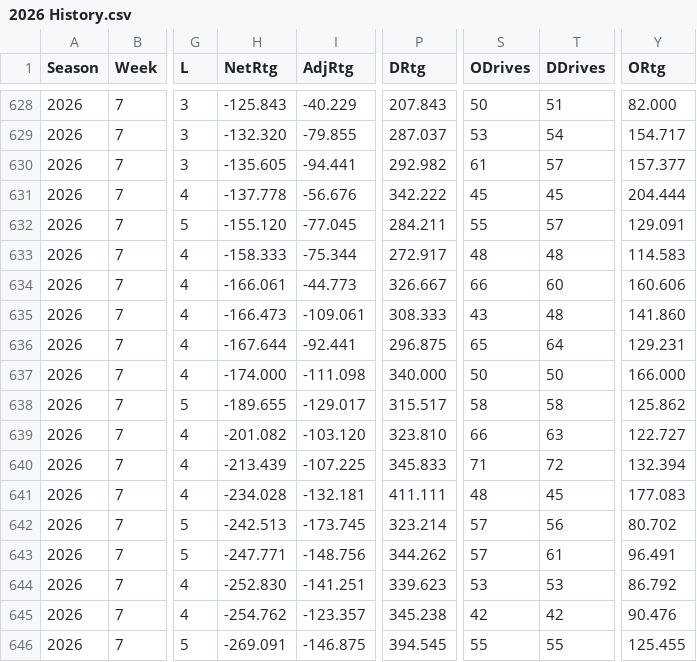
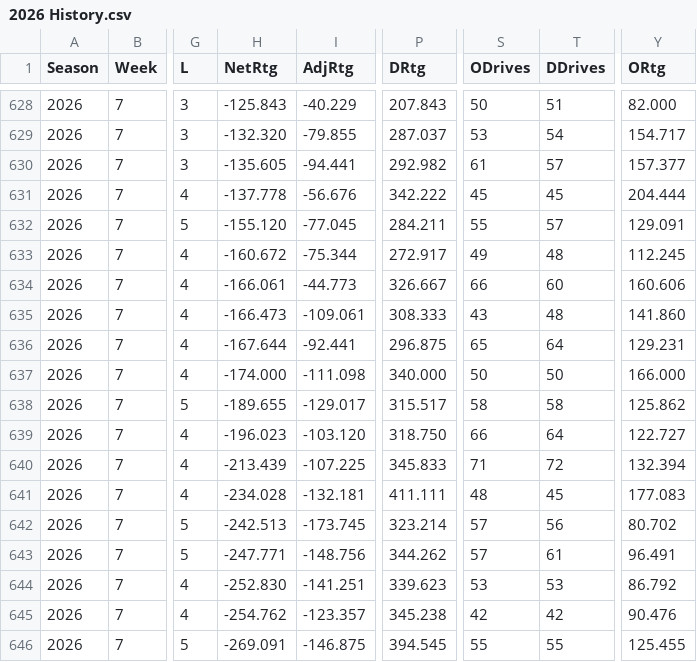
Before and after one commit to EricAGonzalz/CFBRankings, a CSV file: data/2026 History.csv, drawn as a sheet; only a part is shown, gaps mark what is left out; the diff names each change by its address in the sheet, - before the commit and + after, or states it on an @@ line.

```diff
--- a/data/2026 History.csv
+++ b/data/2026 History.csv
-H633 (NetRtg): -158.333
+H633 (NetRtg): -160.672
-S633 (ODrives): 48
+S633 (ODrives): 49
-Y633 (ORtg): 114.583
+Y633 (ORtg): 112.245
-H639 (NetRtg): -201.082
+H639 (NetRtg): -196.023
-P639 (DRtg): 323.810
+P639 (DRtg): 318.750
-T639 (DDrives): 63
+T639 (DDrives): 64
```
Also changed, not shown: data/2026 Master.csv, data/history/2026/Week 07.csv, 1 other file.
